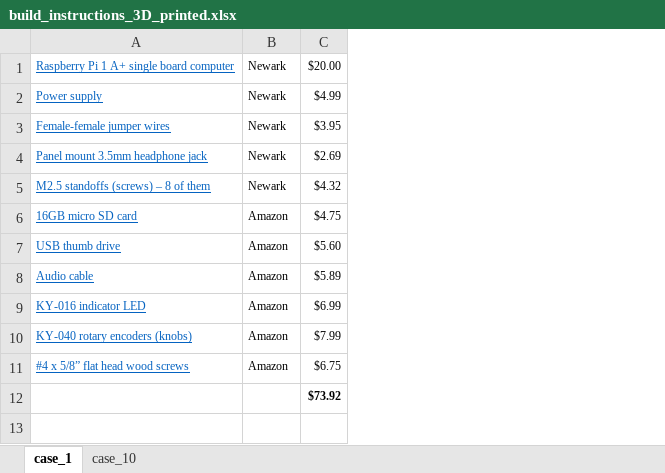
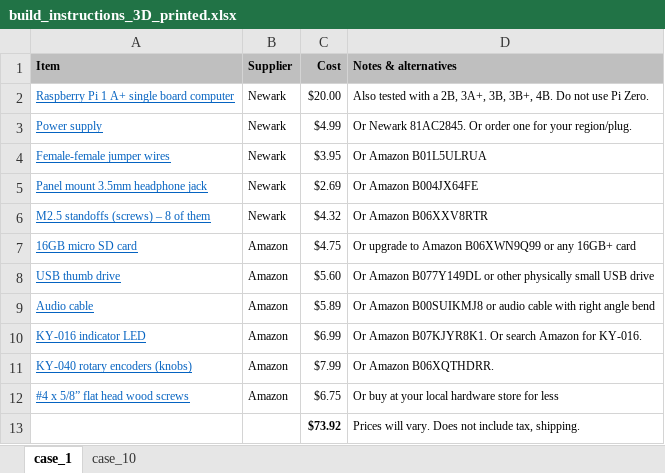
Before and after one commit to rosswesleyporter/dqmusicbox, an Excel workbook: docs/build_instructions_3D_printed.xlsx, sheet case_1, drawn as a sheet; values as stored, in another font and other column widths than the file's, no borders; addresses are those after the commit; the diff names each change by its address in the sheet, - before the commit and + after, or states it on an @@ line.

```diff
--- a/docs/build_instructions_3D_printed.xlsx (sheet case_1)
+++ b/docs/build_instructions_3D_printed.xlsx (sheet case_1)
+column D, rows 2-13: Also tested with a 2B, 3A+, 3B, 3B+, 4B. Do not use Pi Zero. | Or Newark 81AC2845. Or order one for your region/plug. | Or Amazon B01L5ULRUA | Or Amazon B004JX64FE | Or Amazon B06XXV8RTR | Or upgrade to Amazon B06XWN9Q99 or any 16GB+ card | Or Amazon B077Y149DL or other physically small USB drive | Or Amazon B00SUIKMJ8 or audio cable with right angle bend | Or Amazon B07KJYR8K1. Or search Amazon for KY-016. | Or Amazon B06XQTHDRR. | Or buy at your local hardware store for less | Prices will vary. Does not include tax, shipping.
+row 1: Item | Supplier | Cost | Notes & alternatives
```
Also changed, not shown: formulas that keep their value, docs/build_instructions_small_speakers_cherry.xlsx, docs/build_instructions_wood_headphonesOnly.xlsx, 8 other files.
